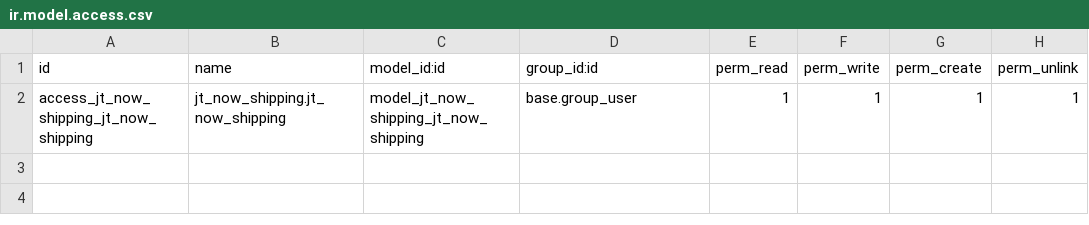
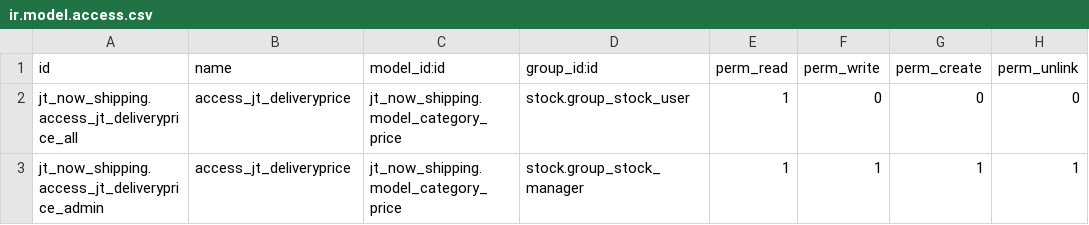
Before and after one commit to jwaes/jt_now_shipping, a CSV file: security/ir.model.access.csv, drawn as a sheet.

```diff
--- a/security/ir.model.access.csv
+++ b/security/ir.model.access.csv
@@ -1,2 +1,3 @@
 id,name,model_id:id,group_id:id,perm_read,perm_write,perm_create,perm_unlink
-access_jt_now_shipping_jt_now_shipping,jt_now_shipping.jt_now_shipping,model_jt_now_shipping_jt_now_shipping,base.group_user,1,1,1,1
+jt_now_shipping.access_jt_deliveryprice_all,access_jt_deliveryprice,jt_now_shipping.model_category_price,stock.group_stock_user,1,0,0,0
+jt_now_shipping.access_jt_deliveryprice_admin,access_jt_deliveryprice,jt_now_shipping.model_category_price,stock.group_stock_manager,1,1,1,1
```
Also changed, not shown: 8 other files.
